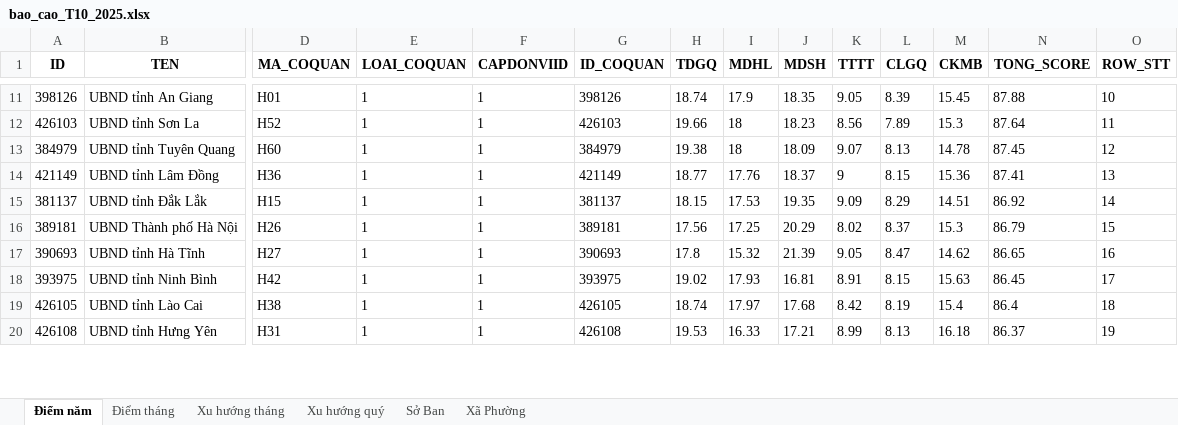
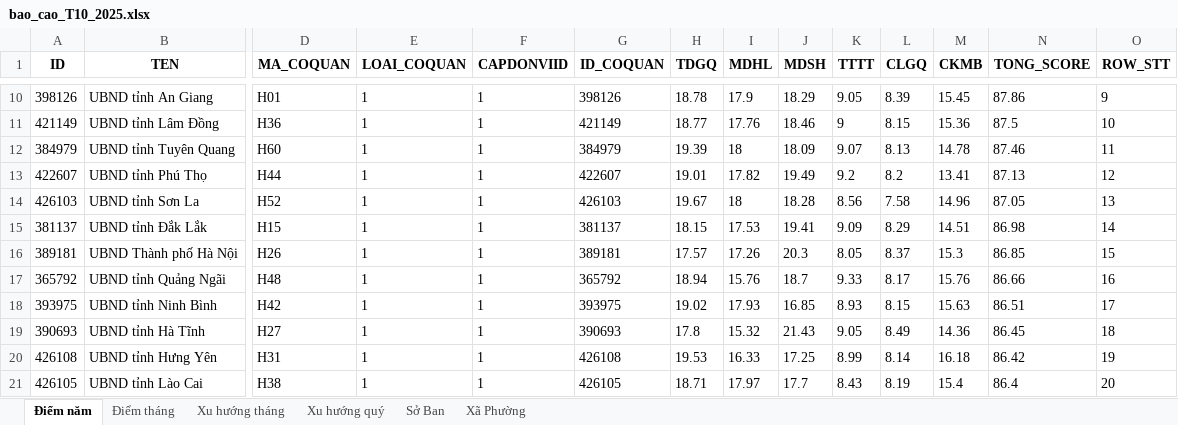
Before and after one commit to truongquangphuc/new-766, an Excel workbook: reports/bao_cao_T10_2025.xlsx, sheet Điểm năm, drawn as a sheet; only a part is shown, gaps mark what is left out; values as stored, in another font and other column widths than the file's, no borders; removed rows and columns are numbered as before the commit, all else as after; rows hold the shown columns only; the diff covers the shown part only; the diff names each change by its address in the sheet, - before the commit and + after, or states it on an @@ line.

Commit message:
cập nhật lấy điểm cấp xã dưới 80 và dưới 90 lần 2

```diff
--- a/reports/bao_cao_T10_2025.xlsx (sheet Điểm năm)
+++ b/reports/bao_cao_T10_2025.xlsx (sheet Điểm năm)
-H10 (TDGQ): 18.74
+H10 (TDGQ): 18.78
-J10 (MDSH): 18.35
+J10 (MDSH): 18.29
-N10 (TONG_SCORE): 87.88
+N10 (TONG_SCORE): 87.86
-O10 (ROW_STT): 10
+O10 (ROW_STT): 9
-row 12: 426103 | UBND tỉnh Sơn La | H52 | 1 | 1 | 426103 | 19.66 | 18 | 18.23 | 8.56 | 7.89 | 15.3 | 87.64 | 11
-row 13: 384979 | UBND tỉnh Tuyên Quang | H60 | 1 | 1 | 384979 | 19.38 | 18 | 18.09 | 9.07 | 8.13 | 14.78 | 87.45 | 12
-J11 (MDSH): 18.37
+J11 (MDSH): 18.46
-N11 (TONG_SCORE): 87.41
+N11 (TONG_SCORE): 87.5
-O11 (ROW_STT): 13
+O11 (ROW_STT): 10
+row 12: 384979 | UBND tỉnh Tuyên Quang | H60 | 1 | 1 | 384979 | 19.39 | 18 | 18.09 | 9.07 | 8.13 | 14.78 | 87.46 | 11
+row 13: 422607 | UBND tỉnh Phú Thọ | H44 | 1 | 1 | 422607 | 19.01 | 17.82 | 19.49 | 9.2 | 8.2 | 13.41 | 87.13 | 12
+row 14: 426103 | UBND tỉnh Sơn La | H52 | 1 | 1 | 426103 | 19.67 | 18 | 18.28 | 8.56 | 7.58 | 14.96 | 87.05 | 13
-J15 (MDSH): 19.35
+J15 (MDSH): 19.41
-N15 (TONG_SCORE): 86.92
+N15 (TONG_SCORE): 86.98
-H16 (TDGQ): 17.56
+H16 (TDGQ): 17.57
-I16 (MDHL): 17.25
+I16 (MDHL): 17.26
-J16 (MDSH): 20.29
+J16 (MDSH): 20.3
-K16 (TTTT): 8.02
+K16 (TTTT): 8.05
-N16 (TONG_SCORE): 86.79
+N16 (TONG_SCORE): 86.85
-row 17: 390693 | UBND tỉnh Hà Tĩnh | H27 | 1 | 1 | 390693 | 17.8 | 15.32 | 21.39 | 9.05 | 8.47 | 14.62 | 86.65 | 16
+row 17: 365792 | UBND tỉnh Quảng Ngãi | H48 | 1 | 1 | 365792 | 18.94 | 15.76 | 18.7 | 9.33 | 8.17 | 15.76 | 86.66 | 16
-J18 (MDSH): 16.81
+J18 (MDSH): 16.85
-K18 (TTTT): 8.91
+K18 (TTTT): 8.93
-N18 (TONG_SCORE): 86.45
+N18 (TONG_SCORE): 86.51
-row 19: 426105 | UBND tỉnh Lào Cai | H38 | 1 | 1 | 426105 | 18.74 | 17.97 | 17.68 | 8.42 | 8.19 | 15.4 | 86.4 | 18
+row 19: 390693 | UBND tỉnh Hà Tĩnh | H27 | 1 | 1 | 390693 | 17.8 | 15.32 | 21.43 | 9.05 | 8.49 | 14.36 | 86.45 | 18
-J20 (MDSH): 17.21
+J20 (MDSH): 17.25
-L20 (CLGQ): 8.13
+L20 (CLGQ): 8.14
-N20 (TONG_SCORE): 86.37
+N20 (TONG_SCORE): 86.42
+row 21: 426105 | UBND tỉnh Lào Cai | H38 | 1 | 1 | 426105 | 18.71 | 17.97 | 17.7 | 8.43 | 8.19 | 15.4 | 86.4 | 20
```
Also changed, not shown: 4 added rows, 6 removed rows and 83 edited cells elsewhere in this sheet, sheet Xã Phường, sheet Điểm tháng, sheet Sở Ban, sheet Xu hướng tháng, sheet Xu hướng quý, 1 other file.
